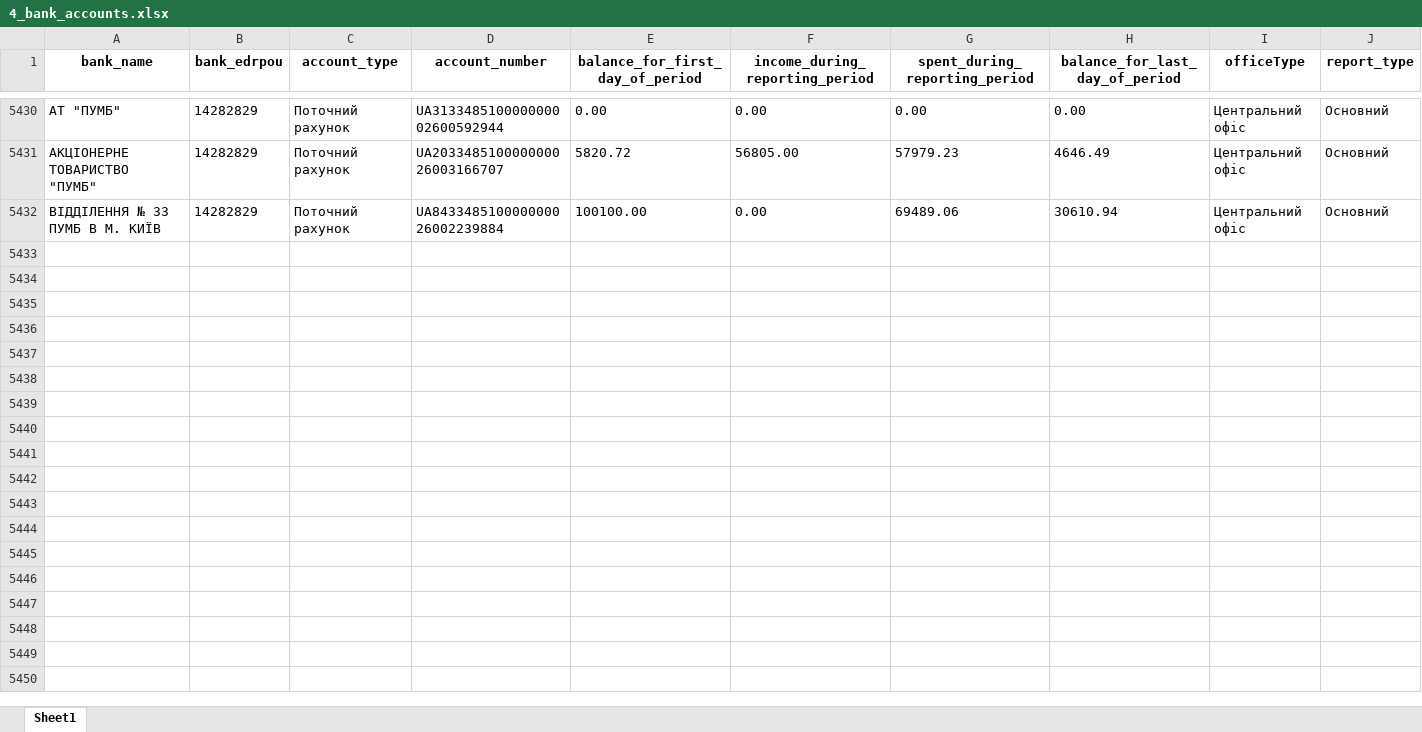
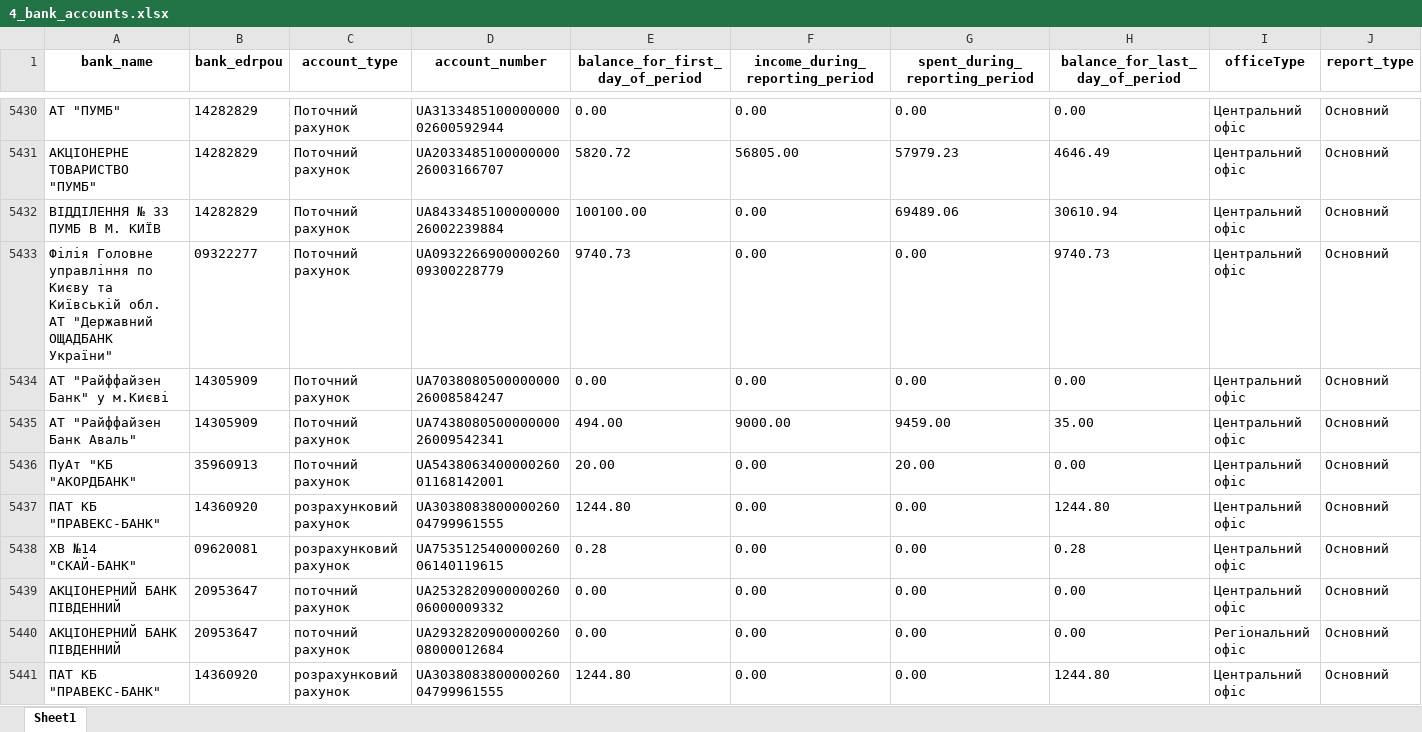
Before and after one commit to texty/politdata_nazk_tables, an Excel workbook: data/excel_tables/4_bank_accounts.xlsx, sheet Sheet1, drawn as a sheet; only a part is shown, gaps mark what is left out; values as stored, in another font and other column widths than the file's, no borders; rows hold the shown columns only; the diff covers the shown part only; the diff names each change by its address in the sheet, - before the commit and + after, or states it on an @@ line.

Commit message:
data update

```diff
--- a/data/excel_tables/4_bank_accounts.xlsx (sheet Sheet1)
+++ b/data/excel_tables/4_bank_accounts.xlsx (sheet Sheet1)
+row 5433: Філія Головне управління по Києву та Київській обл. АТ "Державний ОЩАДБАНК України" | 09322277 | Поточний рахунок | UA093226690000026009300228779 | 9740.73 | 0.00 | 0.00 | 9740.73 | Центральний офіс | Основний
+row 5434: АТ "Райффайзен Банк" у м.Києві | 14305909 | Поточний рахунок | UA703808050000000026008584247 | 0.00 | 0.00 | 0.00 | 0.00 | Центральний офіс | Основний
+row 5435: АТ "Райффайзен Банк Аваль" | 14305909 | Поточний рахунок | UA743808050000000026009542341 | 494.00 | 9000.00 | 9459.00 | 35.00 | Центральний офіс | Основний
+row 5436: ПуАт "КБ "АКОРДБАНК" | 35960913 | Поточний рахунок | UA543806340000026001168142001 | 20.00 | 0.00 | 20.00 | 0.00 | Центральний офіс | Основний
+row 5437: ПАТ КБ "ПРАВЕКС-БАНК" | 14360920 | розрахунковий рахунок | UA303808380000026004799961555 | 1244.80 | 0.00 | 0.00 | 1244.80 | Центральний офіс | Основний
+row 5438: ХВ №14 "СКАЙ-БАНК" | 09620081 | розрахунковий рахунок | UA753512540000026006140119615 | 0.28 | 0.00 | 0.00 | 0.28 | Центральний офіс | Основний
+row 5439: АКЦІОНЕРНИЙ БАНК ПІВДЕННИЙ | 20953647 | поточний рахунок | UA253282090000026006000009332 | 0.00 | 0.00 | 0.00 | 0.00 | Центральний офіс | Основний
+row 5440: АКЦІОНЕРНИЙ БАНК ПІВДЕННИЙ | 20953647 | поточний рахунок | UA293282090000026008000012684 | 0.00 | 0.00 | 0.00 | 0.00 | Регіональний офіс | Основний
+row 5441: ПАТ КБ "ПРАВЕКС-БАНК" | 14360920 | розрахунковий рахунок | UA303808380000026004799961555 | 1244.80 | 0.00 | 0.00 | 1244.80 | Центральний офіс | Основний
```
Also changed, not shown: 50 added rows elsewhere in this sheet, data/excel_tables/0_reports_per_period_per_party.xlsx, data/excel_tables/3.1_property_objects.xlsx, 19 other files.
